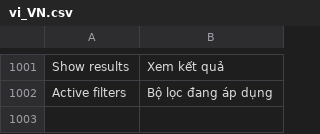
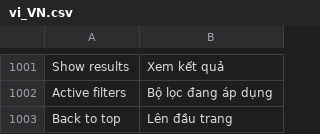
Before and after one commit to secomm-dev/slaunchpad, a CSV file: app/design/frontend/Secomm/launchpad/i18n/vi_VN.csv, drawn as a sheet; only a part is shown, gaps mark what is left out; the diff names each change by its address in the sheet, - before the commit and + after, or states it on an @@ line.

```diff
--- a/app/design/frontend/Secomm/launchpad/i18n/vi_VN.csv
+++ b/app/design/frontend/Secomm/launchpad/i18n/vi_VN.csv
+row 1003: Back to top | Lên đầu trang
```
Also changed, not shown: .ai/templates/estimation-tracking.csv, app/design/frontend/Secomm/launchpad/i18n/en_US.csv, 9 other files.
